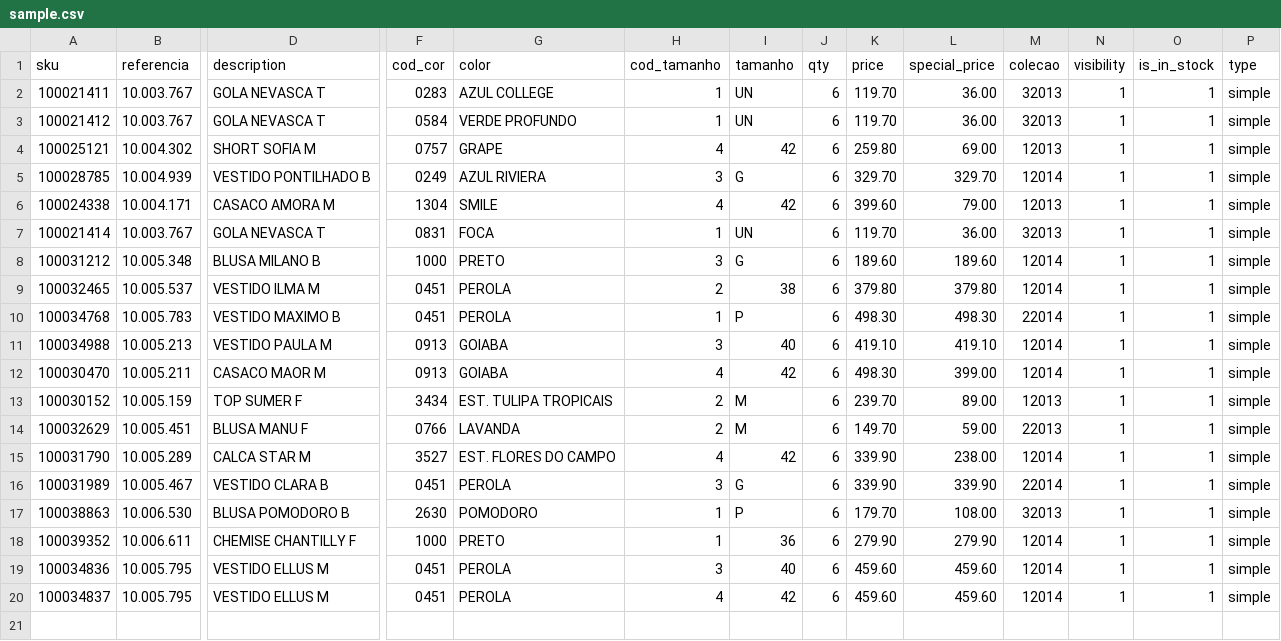
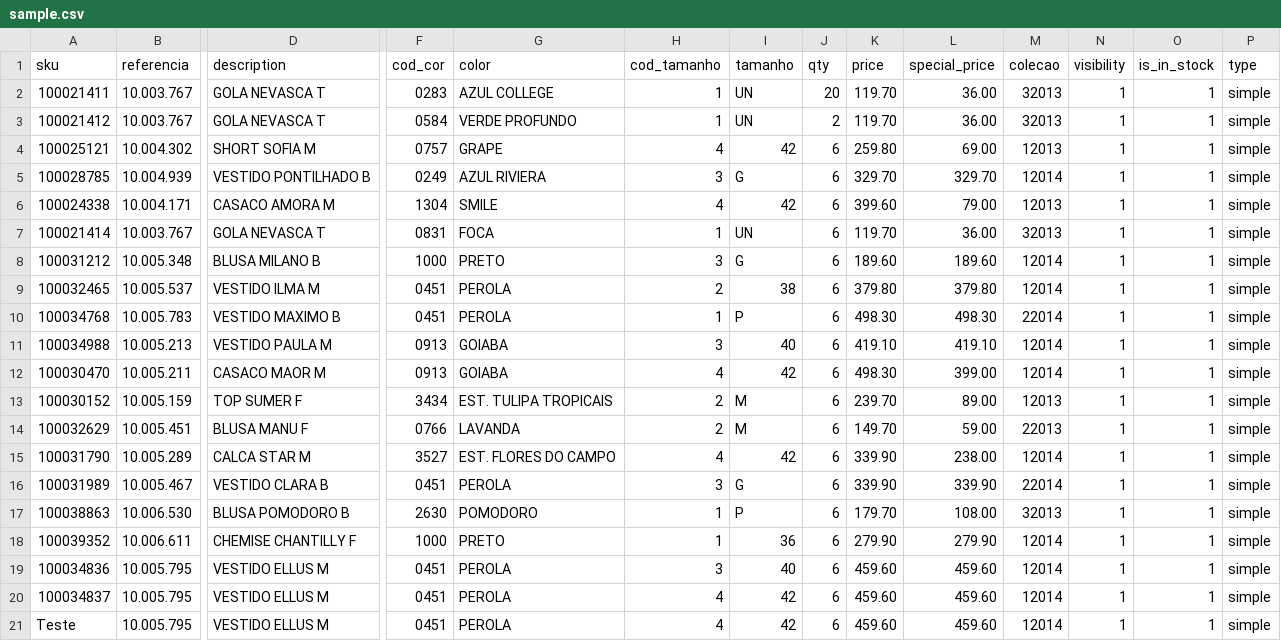
Before and after one commit to vinicarlos56/csv-batch-processor, a CSV file: sample.csv, drawn as a sheet; only a part is shown, gaps mark what is left out; rows hold the shown columns only; the diff names each change by its address in the sheet, - before the commit and + after, or states it on an @@ line.

Commit message:
attribute creationg added

```diff
--- a/sample.csv
+++ b/sample.csv
-J2 (qty): 6
+J2 (qty): 20
-J3 (qty): 6
+J3 (qty): 2
+row 21: Teste | 10.005.795 | VESTIDO ELLUS M | 0451 | PEROLA | 4 | 42 | 6 | 459.60 | 459.60 | 12014 | 1 | 1 | simple
```
Also changed, not shown: 9 other files.
